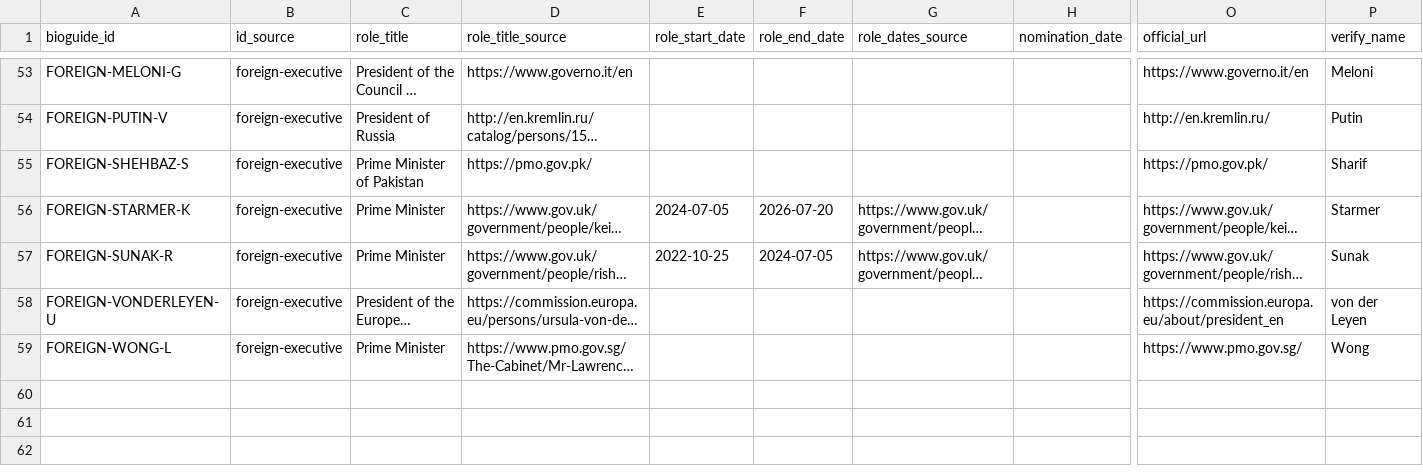
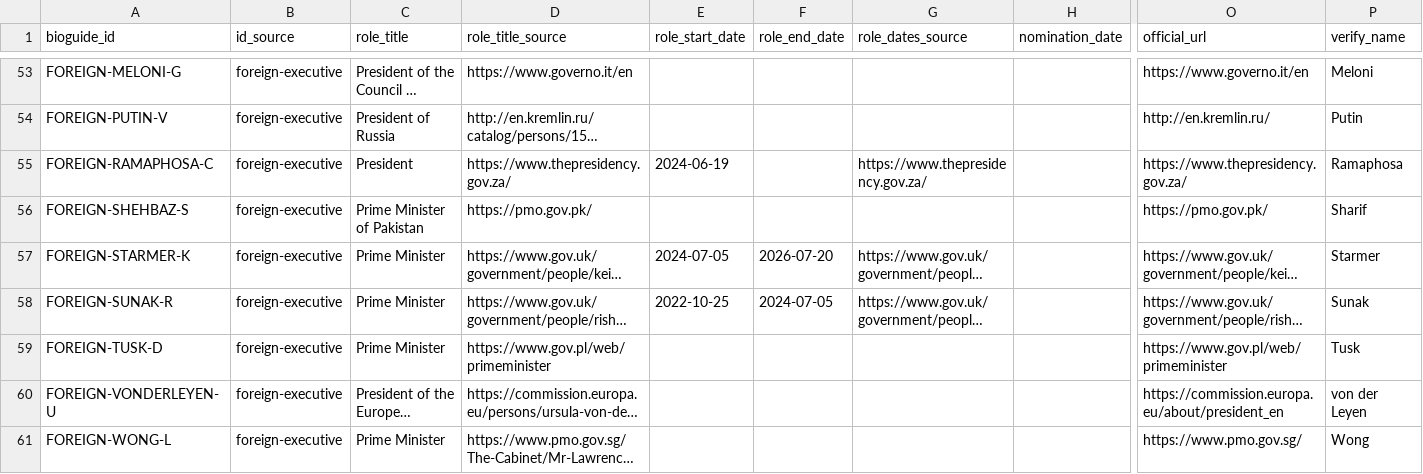
Before and after one commit to kristenmartino/sift-api, a CSV file: data/executive_profiles.csv, drawn as a sheet; only a part is shown, gaps mark what is left out; long unchanged cells end in …; rows hold the shown columns only; the diff names each change by its address in the sheet, - before the commit and + after, or states it on an @@ line.

```diff
--- a/data/executive_profiles.csv
+++ b/data/executive_profiles.csv
+row 55: FOREIGN-RAMAPHOSA-C | foreign-executive | President | https://www.thepresidency.gov.za/ | 2024-06-19 |  | https://www.thepresidency.gov.za/ |  | https://www.thepresidency.gov.za/ | Ramaphosa
+row 59: FOREIGN-TUSK-D | foreign-executive | Prime Minister | https://www.gov.pl/web/primeminister |  |  |  |  | https://www.gov.pl/web/primeminister | Tusk
```
Also changed, not shown: data/executive_assignments.csv, data/role_source_verification.csv.
